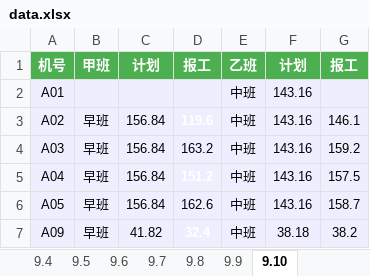
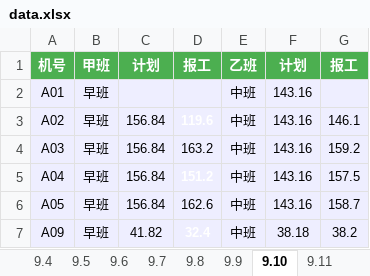
Before and after one commit to hmh38324/Competition-display, an Excel workbook: data.xlsx, sheet 9.10, drawn as a sheet; values as stored, in another font and other column widths than the file's, no borders; the diff names each change by its address in the sheet, - before the commit and + after, or states it on an @@ line.

```diff
--- a/data.xlsx (sheet 9.10)
+++ b/data.xlsx (sheet 9.10)
+sheet tab: 9.11
-B2: (empty)
+B2: 早班
```
Also changed, not shown: 3 other files.
